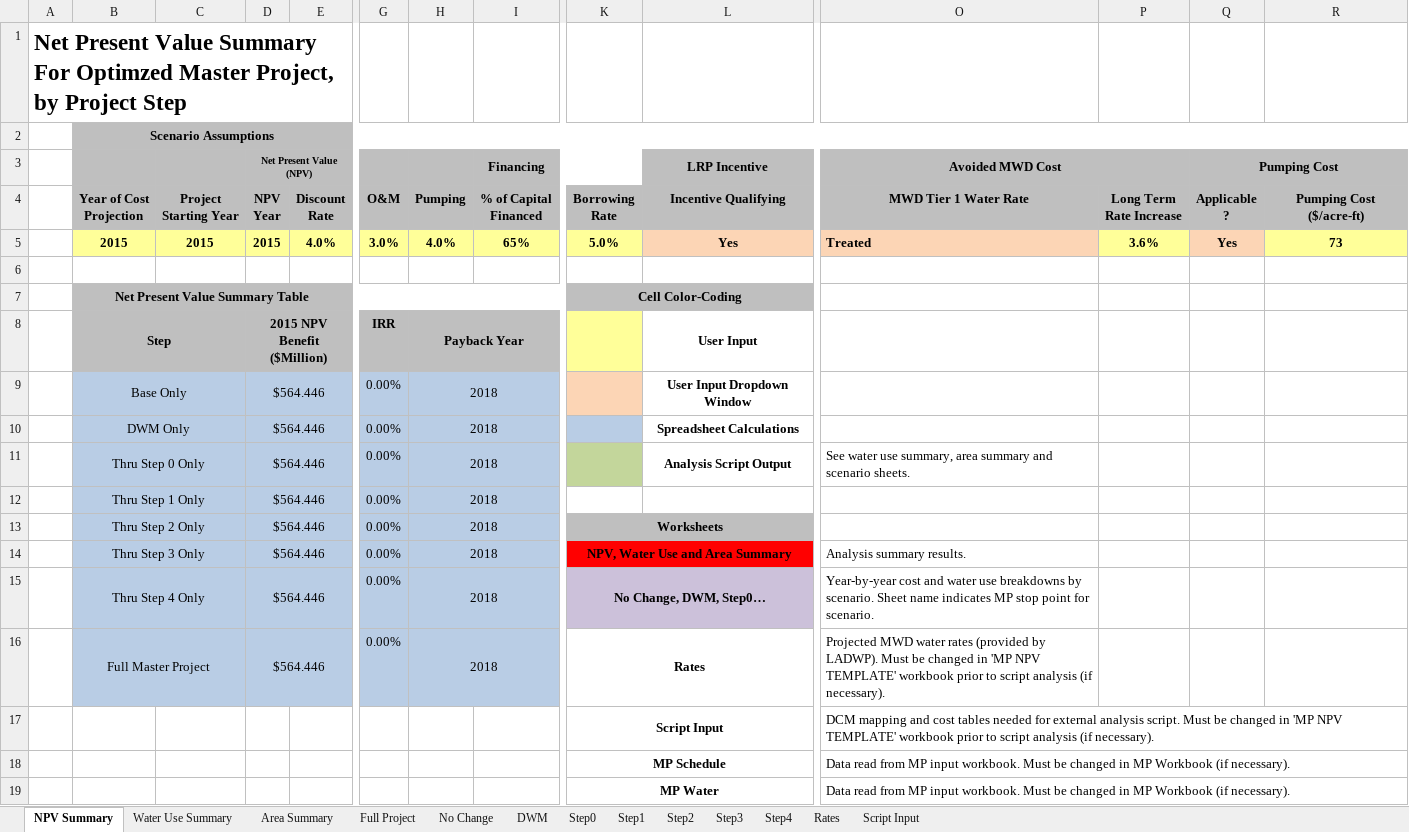
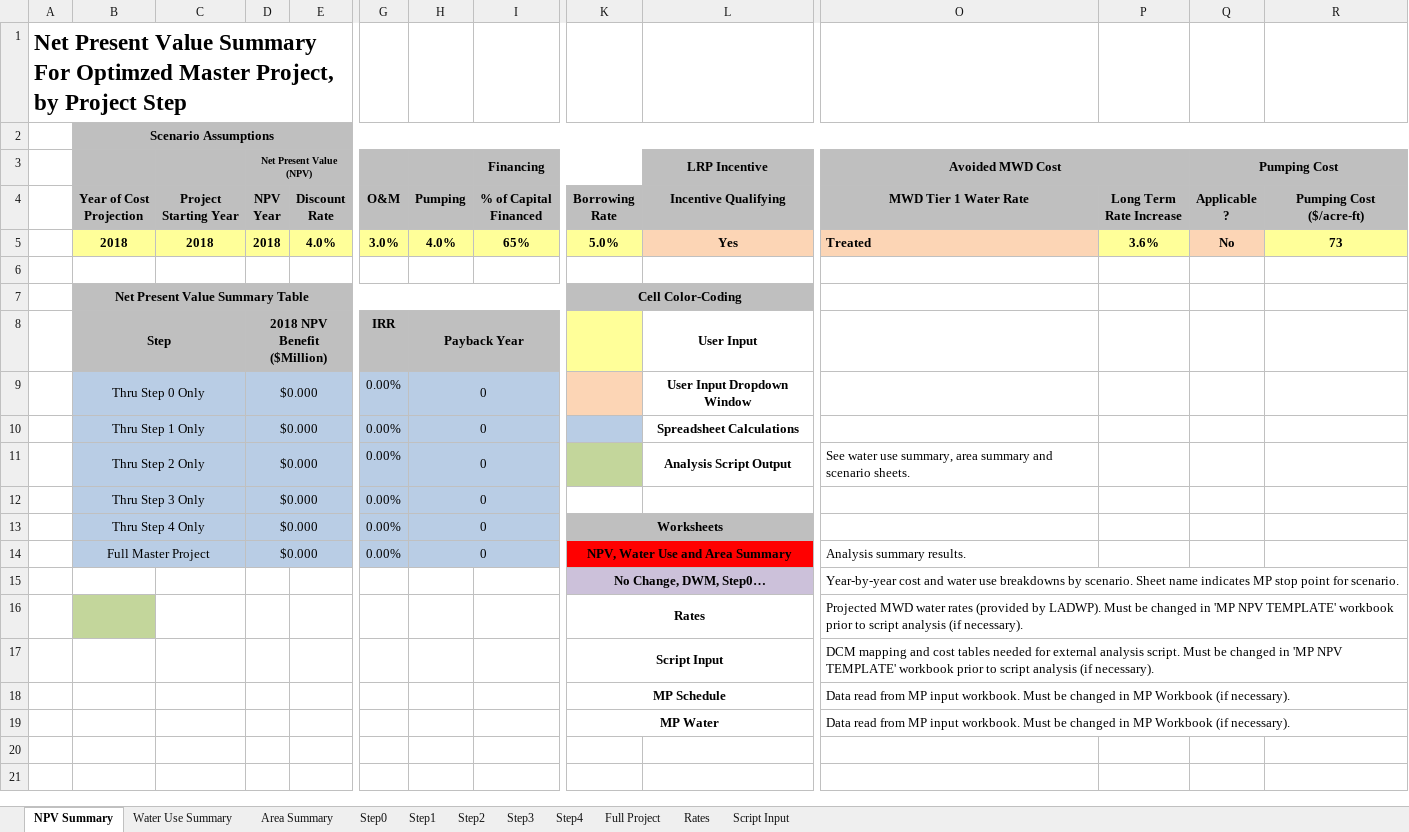
Before and after one commit to jwbannister/master_proj, an Excel workbook: MP NPV TEMPLATE.xlsx, sheet NPV Summary, drawn as a sheet; only a part is shown, gaps mark what is left out; values as stored, in another font and other column widths than the file's, no borders; removed rows and columns are numbered as before the commit, all else as after; rows hold the shown columns only; the diff names each change by its address in the sheet, - before the commit and + after, or states it on an @@ line.

Commit message:
updates to costs analysis

```diff
--- a/MP NPV TEMPLATE.xlsx (sheet NPV Summary)
+++ b/MP NPV TEMPLATE.xlsx (sheet NPV Summary)
-sheet tab: No Change
-sheet tab: DWM
@@ sheet tab order changed: NPV Summary | Water Use Summary | Area Summary | Step0 | Step1 | Step2 | Step3 | Step4 | Full Project | Rates | Script Input @@
-B5: 2015
+B5: 2018
-C5: 2015
+C5: 2018
-D5 (Net Present Value (NPV)): 2015
+D5 (Net Present Value (NPV)): 2018
-Q5 (Pumping Cost): Yes
+Q5 (Pumping Cost): No
-D8 (Net Present Value (NPV)): 2015 NPV Benefit ($Million)
+D8 (Net Present Value (NPV)): 2018 NPV Benefit ($Million)
-row 9:  | Base Only |  | $564.446 |  | 0.00% | 2018 |  |  | User Input Dropdown Window
-row 10:  | DWM Only |  | $564.446 |  | 0.00% | 2018 |  |  | Spreadsheet Calculations
+row 9:  | Thru Step 0 Only |  | $0.000 |  | 0.00% | 0 |  |  | User Input Dropdown Window
+row 10:  | Thru Step 1 Only |  | $0.000 |  | 0.00% | 0 |  |  | Spreadsheet Calculations
-B11: Thru Step 0 Only
+B11: Thru Step 2 Only
-D11 (Net Present Value (NPV)): $564.446
+D11 (Net Present Value (NPV)): $0.000
-H11: 2018
+H11: 0
-row 12:  | Thru Step 1 Only |  | $564.446 |  | 0.00% | 2018
+row 12:  | Thru Step 3 Only |  | $0.000 |  | 0.00% | 0
-B13: Thru Step 2 Only
+B13: Thru Step 4 Only
-D13:D14 (Net Present Value (NPV)): $564.446
+D13:D14 (Net Present Value (NPV)): $0.000
-H13:H14: 2018
+H13:H14: 0
-B14: Thru Step 3 Only
+B14: Full Master Project
-row 15:  | Thru Step 4 Only |  | $564.446 |  | 0.00% | 2018 |  | No Change, DWM, Step0… |  | Year-by-year cost and water use breakdowns by scenario. Sheet name indicates MP stop point for scenario.
-row 16:  | Full Master Project |  | $564.446 |  | 0.00% | 2018 |  | Rates |  | Projected MWD water rates (provided by LADWP). Must be changed in 'MP NPV TEMPLATE' workbook prior to script analysis (if necessary).
+row 15:  |  |  |  |  |  |  |  | No Change, DWM, Step0… |  | Year-by-year cost and water use breakdowns by scenario. Sheet name indicates MP stop point for scenario.
+row 16:  |  |  |  |  |  |  |  | Rates |  | Projected MWD water rates (provided by LADWP). Must be changed in 'MP NPV TEMPLATE' workbook prior to script analysis (if necessary).
```
Also changed, not shown: sheet Full Project, sheet Step0, sheet Step1, sheet Step3, sheet Step4, sheet Step2, 3 more sheets, formulas that keep their value, MP Workbook LAUNCHPAD.xlsx, 2 other files.
